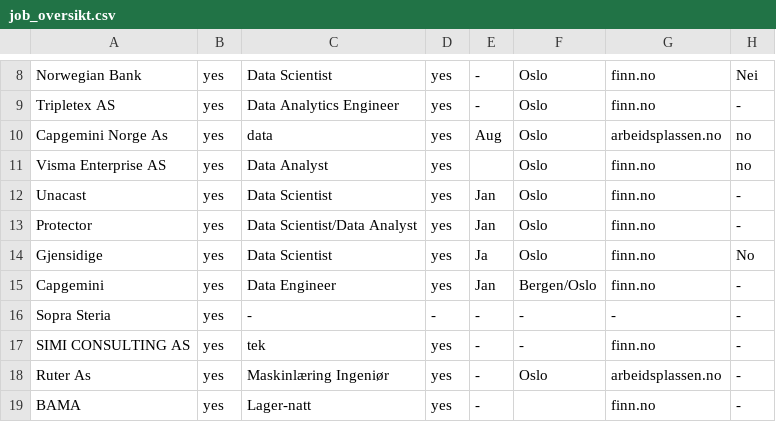
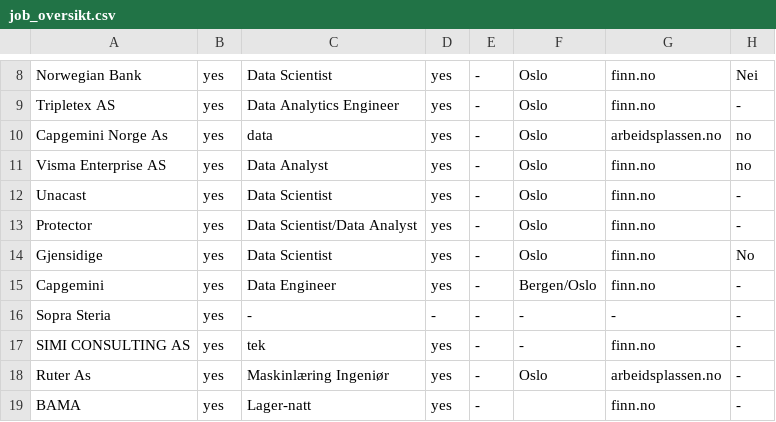
Before and after one commit to Tsegazab-Tesfay/JOB_OVERVIEW, a CSV file: job_oversikt.csv, drawn as a sheet; only a part is shown, gaps mark what is left out.

Commit message:
update

```diff
--- a/job_oversikt.csv
+++ b/job_oversikt.csv
@@ -9,8 +9,8 @@ Norwegian Bank,yes,Data Scientist,yes,-,Oslo,finn.no,Nei
 Tripletex AS,yes,Data Analytics Engineer,yes,-,Oslo,finn.no,-
-Capgemini Norge As,yes,data,yes,Aug,Oslo,arbeidsplassen.no,no
-Visma Enterprise AS,yes,Data Analyst,yes,,Oslo,finn.no,no
-Unacast,yes,Data Scientist,yes,Jan,Oslo,finn.no,-
-Protector,yes,Data Scientist/Data Analyst,yes,Jan,Oslo,finn.no,-
-Gjensidige,yes,Data Scientist,yes,Ja,Oslo,finn.no,No
-Capgemini,yes,Data Engineer,yes,Jan,Bergen/Oslo,finn.no,-
+Capgemini Norge As,yes,data,yes,-,Oslo,arbeidsplassen.no,no
+Visma Enterprise AS,yes,Data Analyst,yes,-,Oslo,finn.no,no
+Unacast,yes,Data Scientist,yes,-,Oslo,finn.no,-
+Protector,yes,Data Scientist/Data Analyst,yes,-,Oslo,finn.no,-
+Gjensidige,yes,Data Scientist,yes,-,Oslo,finn.no,No
+Capgemini,yes,Data Engineer,yes,-,Bergen/Oslo,finn.no,-
 Sopra Steria,yes,-,-,-,-,-,-
```
